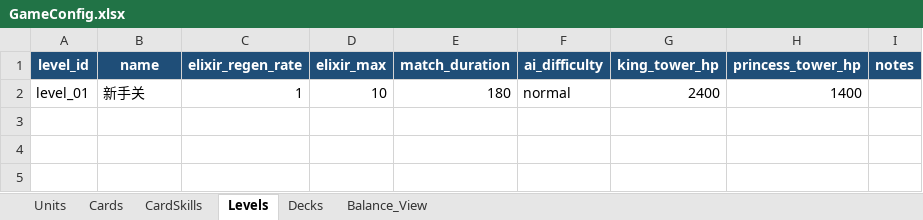
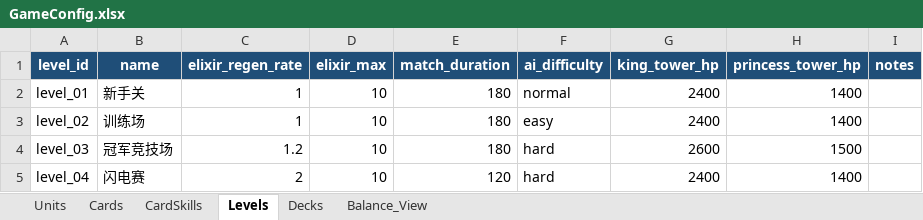
Before and after one commit to jchensh/godot-clash-pusher, an Excel workbook: config/GameConfig.xlsx, sheet Levels, drawn as a sheet; values as stored, in another font and other column widths than the file's, no borders; the diff names each change by its address in the sheet, - before the commit and + after, or states it on an @@ line.

```diff
--- a/config/GameConfig.xlsx (sheet Levels)
+++ b/config/GameConfig.xlsx (sheet Levels)
+row 3: level_02 | 训练场 | 1 | 10 | 180 | easy | 2400 | 1400
+row 4: level_03 | 冠军竞技场 | 1.2 | 10 | 180 | hard | 2600 | 1500
+row 5: level_04 | 闪电赛 | 2 | 10 | 120 | hard | 2400 | 1400
```
Also changed, not shown: sheet Decks, sheet Balance_View, sheet Units, sheet Cards, sheet CardSkills, 17 other files.
